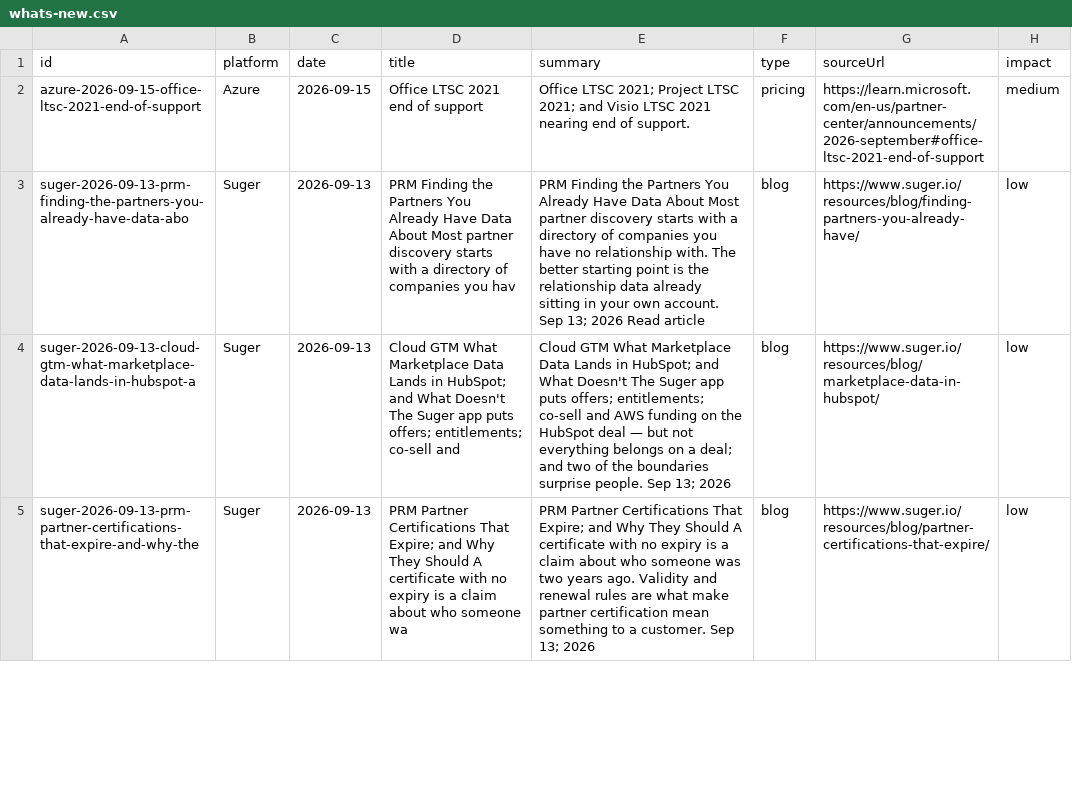
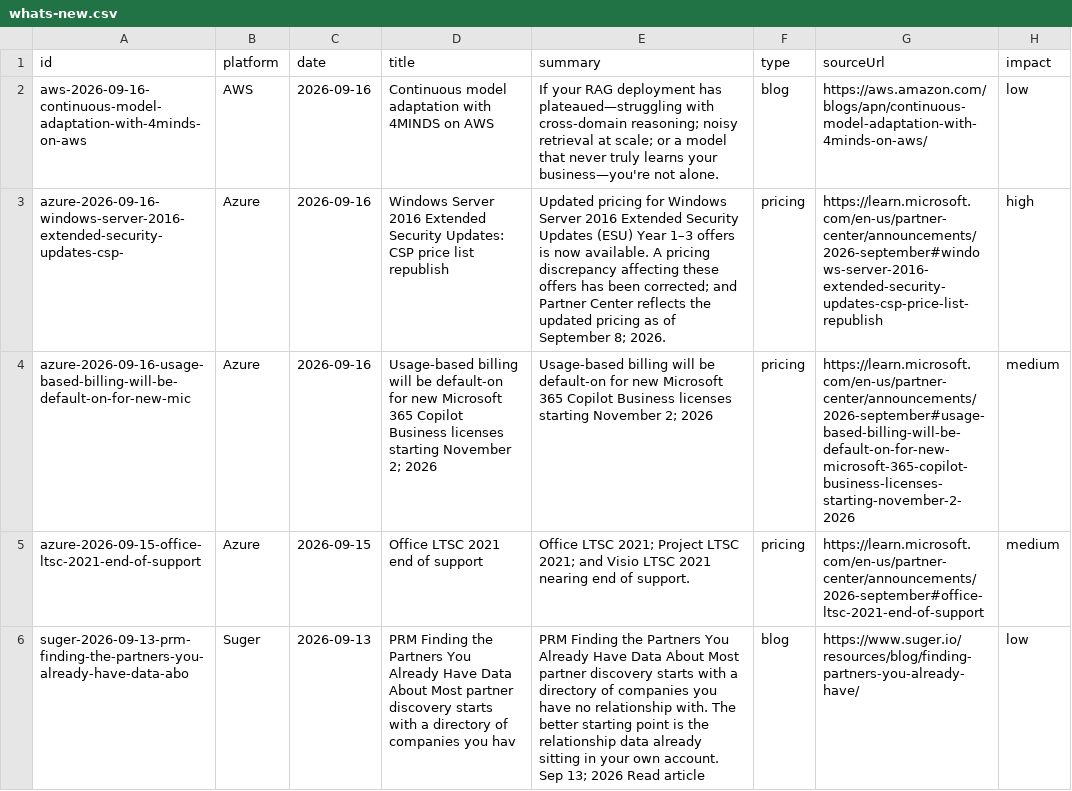
Before and after one commit to gelogabz/marketplaceglossary-prototype-gelobaring, a CSV file: data/whats-new.csv, drawn as a sheet; only a part is shown; the shorter side is filled out with more unchanged rows; the diff names each change by its address in the sheet, - before the commit and + after, or states it on an @@ line.

```diff
--- a/data/whats-new.csv
+++ b/data/whats-new.csv
+row 2: aws-2026-09-16-continuous-model-adaptation-with-4minds-on-aws | AWS | 2026-09-16 | Continuous model adaptation with 4MINDS on AWS | If your RAG deployment has plateaued—struggling with cross-domain reasoning; noisy retrieval at scale; or a model that never truly learns your business—you're not alone. | blog | https://aws.amazon.com/blogs/apn/continuous-model-adaptation-with-4minds-on-aws/ | low
+row 3: azure-2026-09-16-windows-server-2016-extended-security-updates-csp- | Azure | 2026-09-16 | Windows Server 2016 Extended Security Updates: CSP price list republish | Updated pricing for Windows Server 2016 Extended Security Updates (ESU) Year 1–3 offers is now available. A pricing discrepancy affecting these offers has been corrected; and Partner Center reflects the updated pricing as of September 8; 2026. | pricing | https://learn.microsoft.com/en-us/partner-center/announcements/2026-september#windows-server-2016-extended-security-updates-csp-price-list-republish | high
+row 4: azure-2026-09-16-usage-based-billing-will-be-default-on-for-new-mic | Azure | 2026-09-16 | Usage-based billing will be default-on for new Microsoft 365 Copilot Business licenses starting November 2; 2026 | Usage-based billing will be default-on for new Microsoft 365 Copilot Business licenses starting November 2; 2026 | pricing | https://learn.microsoft.com/en-us/partner-center/announcements/2026-september#usage-based-billing-will-be-default-on-for-new-microsoft-365-copilot-business-licenses-starting-november-2-2026 | medium
```
Also changed, not shown: 2 other files.
